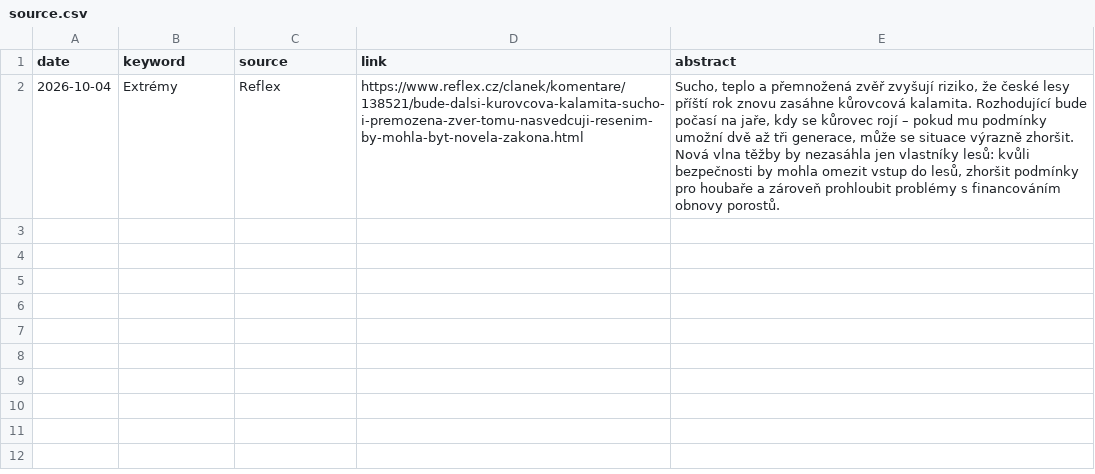
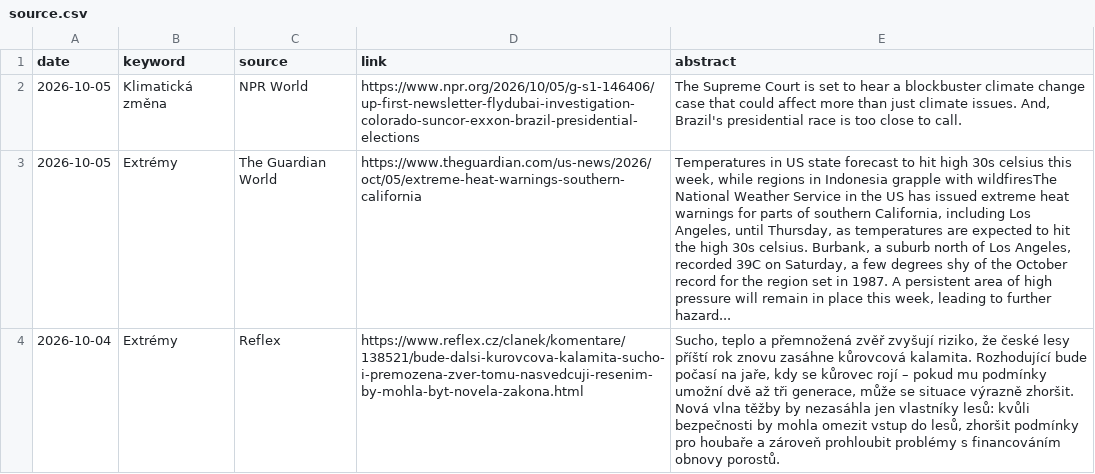
Before and after one commit to RadimTol/Source, a CSV file: source.csv, drawn as a sheet; the diff names each change by its address in the sheet, - before the commit and + after, or states it on an @@ line.

```diff
--- a/source.csv
+++ b/source.csv
+row 2: 2026-10-05 | Klimatická změna | NPR World | https://www.npr.org/2026/10/05/g-s1-146406/up-first-newsletter-flydubai-investigation-colorado-suncor-exxon-brazil-presidential-elections | The Supreme Court is set to hear a blockbuster climate change case that could affect more than just climate issues. And, Brazil's presidential race is too close to call.
+row 3: 2026-10-05 | Extrémy | The Guardian World | https://www.theguardian.com/us-news/2026/oct/05/extreme-heat-warnings-southern-california | Temperatures in US state forecast to hit high 30s celsius this week, while regions in Indonesia grapple with wildfiresThe National Weather Service in the US has issued extreme heat warnings for parts of southern California, including Los Angeles, until Thursday, as temperatures are expected to hit the high 30s celsius. Burbank, a suburb north of Los Angeles, recorded 39C on Saturday, a few degrees shy of the October record for the region set in 1987. A persistent area of high pressure will remain in place this week, leading to further hazard...
```
Also changed, not shown: 2 other files.
